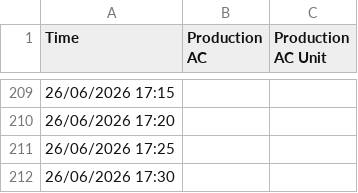
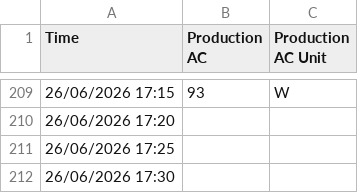
Before and after one commit to GenergyDashboard/MuirCollege, a CSV file: data/solar_export_latest.csv, drawn as a sheet; only a part is shown, gaps mark what is left out; the diff covers the shown part only.

```diff
--- a/data/solar_export_latest.csv
+++ b/data/solar_export_latest.csv
@@ -209,2 +209,2 @@
-"26/06/2026 17:15","","",
+"26/06/2026 17:15","93","W",
 "26/06/2026 17:20","","",
```
Also changed, not shown: 54 edited cells elsewhere in this file, 3 other files.
